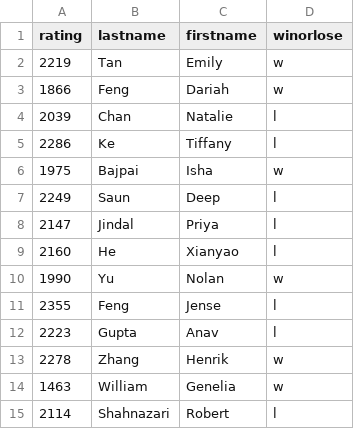
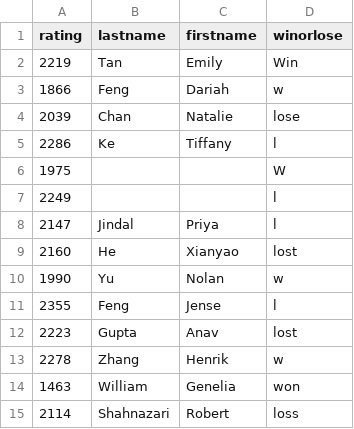
Before and after one commit to JieChen2000/usatt_rating_calc, a CSV file: spartansopen.csv, drawn as a sheet; the diff names each change by its address in the sheet, - before the commit and + after, or states it on an @@ line.

```diff
--- a/spartansopen.csv
+++ b/spartansopen.csv
-D2 (winorlose): w
+D2 (winorlose): Win
-D4 (winorlose): l
+D4 (winorlose): lose
-B6 (lastname): Bajpai
+B6 (lastname): (empty)
-C6 (firstname): Isha
+C6 (firstname): (empty)
-D6 (winorlose): w
+D6 (winorlose): W
-B7 (lastname): Saun
+B7 (lastname): (empty)
-C7 (firstname): Deep
+C7 (firstname): (empty)
-D9 (winorlose): l
+D9 (winorlose): lost
-D12 (winorlose): l
+D12 (winorlose): lost
-D14 (winorlose): w
+D14 (winorlose): won
-D15 (winorlose): l
+D15 (winorlose): loss
```
Also changed, not shown: 1 other file.
